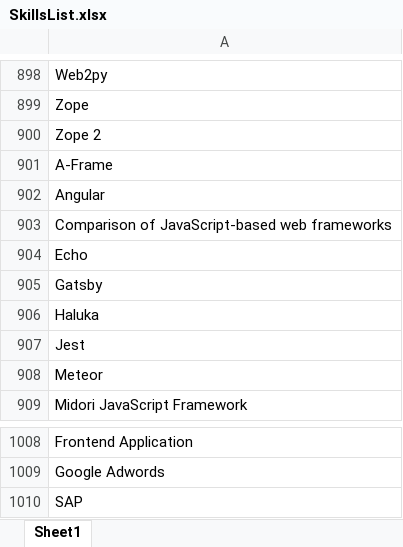
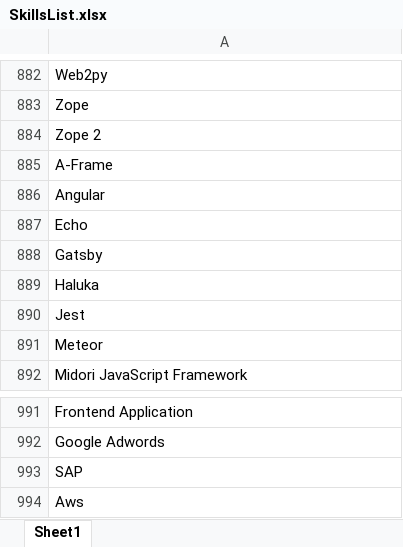
Before and after one commit to priyadarsidas2/ResumeScreener, an Excel workbook: SkillsList.xlsx, sheet Sheet1, drawn as a sheet; only a part is shown, gaps mark what is left out; values as stored, in another font and other column widths than the file's, no borders; removed rows and columns are numbered as before the commit, all else as after; the diff covers the shown part only; the diff names each change by its address in the sheet, - before the commit and + after, or states it on an @@ line.

```diff
--- a/SkillsList.xlsx (sheet Sheet1)
+++ b/SkillsList.xlsx (sheet Sheet1)
-row 903: Comparison of JavaScript-based web frameworks
+row 994: Aws
```
Also changed, not shown: 16 removed rows elsewhere in this sheet, 13 other files.
